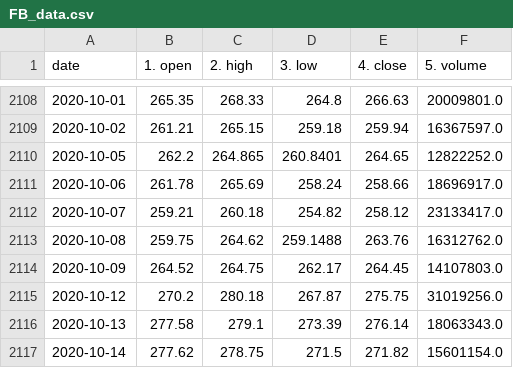
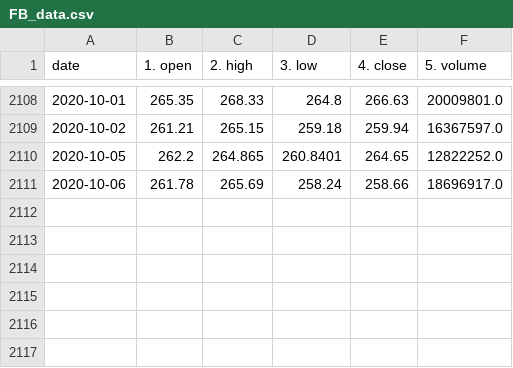
Before and after one commit to joemiller4500/stock-predictor, a CSV file: csvs/FB_data.csv, drawn as a sheet; only a part is shown, gaps mark what is left out; the diff names each change by its address in the sheet, - before the commit and + after, or states it on an @@ line.

```diff
--- a/csvs/FB_data.csv
+++ b/csvs/FB_data.csv
-row 2112: 2020-10-07 | 259.21 | 260.18 | 254.82 | 258.12 | 23133417.0
-row 2113: 2020-10-08 | 259.75 | 264.62 | 259.1488 | 263.76 | 16312762.0
-row 2114: 2020-10-09 | 264.52 | 264.75 | 262.17 | 264.45 | 14107803.0
-row 2115: 2020-10-12 | 270.2 | 280.18 | 267.87 | 275.75 | 31019256.0
-row 2116: 2020-10-13 | 277.58 | 279.1 | 273.39 | 276.14 | 18063343.0
-row 2117: 2020-10-14 | 277.62 | 278.75 | 271.5 | 271.82 | 15601154.0
```
Also changed, not shown: csvs/AAPL_data.csv, csvs/AMZN_data.csv, 57 other files.
